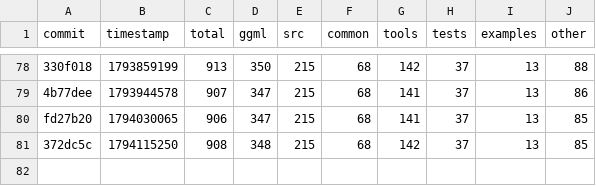
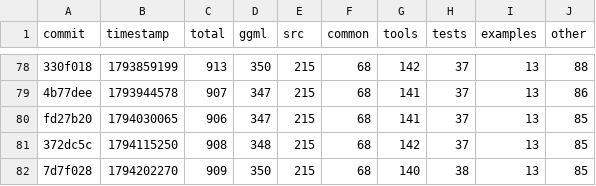
Before and after one commit to ggml-org/llama.cpp-dev, a CSV file: todo-counts.csv, drawn as a sheet; only a part is shown, gaps mark what is left out; the diff names each change by its address in the sheet, - before the commit and + after, or states it on an @@ line.

```diff
--- a/todo-counts.csv
+++ b/todo-counts.csv
+row 82: 7d7f028 | 1794202270 | 909 | 350 | 215 | 68 | 140 | 38 | 13 | 85
```
Also changed, not shown: 2 other files.
